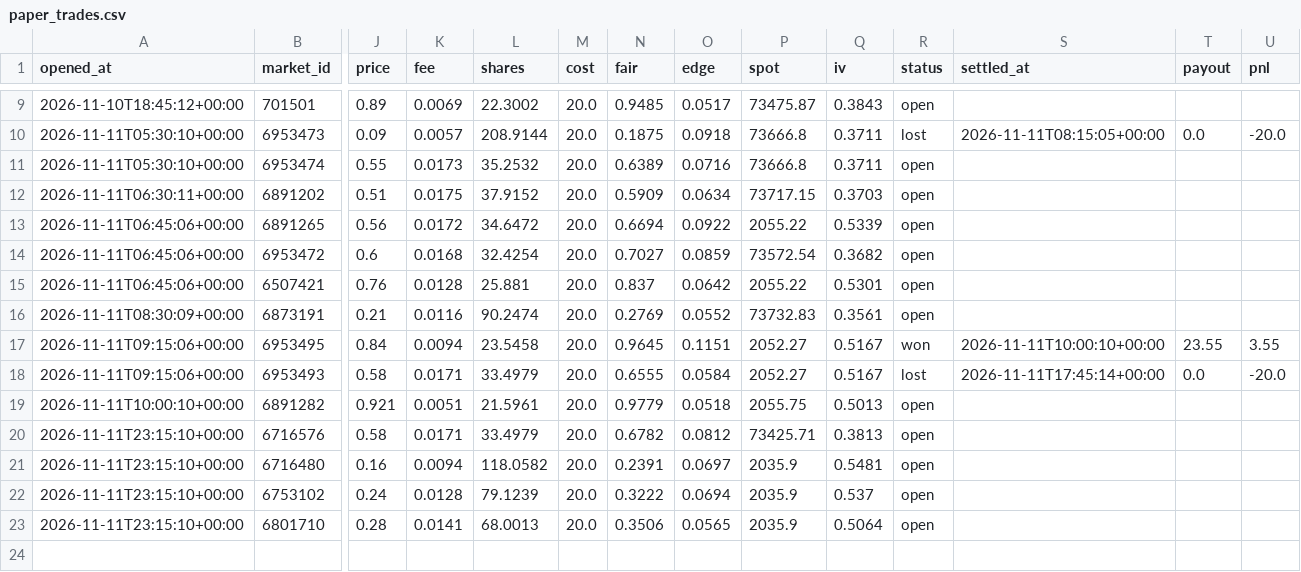
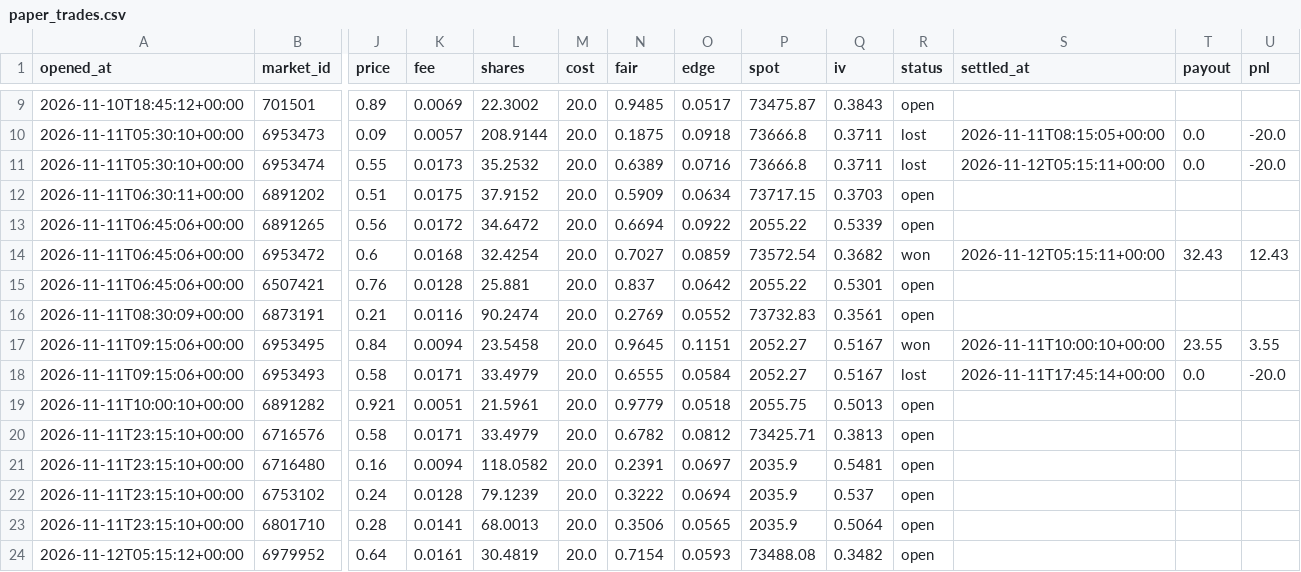
Before and after one commit to Chum1286/polymarket-paper-bot., a CSV file: data_atm/paper_trades.csv, drawn as a sheet; only a part is shown, gaps mark what is left out; rows hold the shown columns only; the diff names each change by its address in the sheet, - before the commit and + after, or states it on an @@ line.

```diff
--- a/data_atm/paper_trades.csv
+++ b/data_atm/paper_trades.csv
-R11 (status): open
+R11 (status): lost
-S11 (settled_at): (empty)
+S11 (settled_at): 2026-11-12T05:15:11+00:00
-T11 (payout): (empty)
+T11 (payout): 0.0
-U11 (pnl): (empty)
+U11 (pnl): -20.0
-R14 (status): open
+R14 (status): won
-S14 (settled_at): (empty)
+S14 (settled_at): 2026-11-12T05:15:11+00:00
-T14 (payout): (empty)
+T14 (payout): 32.43
-U14 (pnl): (empty)
+U14 (pnl): 12.43
+row 24: 2026-11-12T05:15:12+00:00 | 6979952 | 0.64 | 0.0161 | 30.4819 | 20.0 | 0.7154 | 0.0593 | 73488.08 | 0.3482 | open
```
Also changed, not shown: data/paper_trades.csv, 2 other files.
